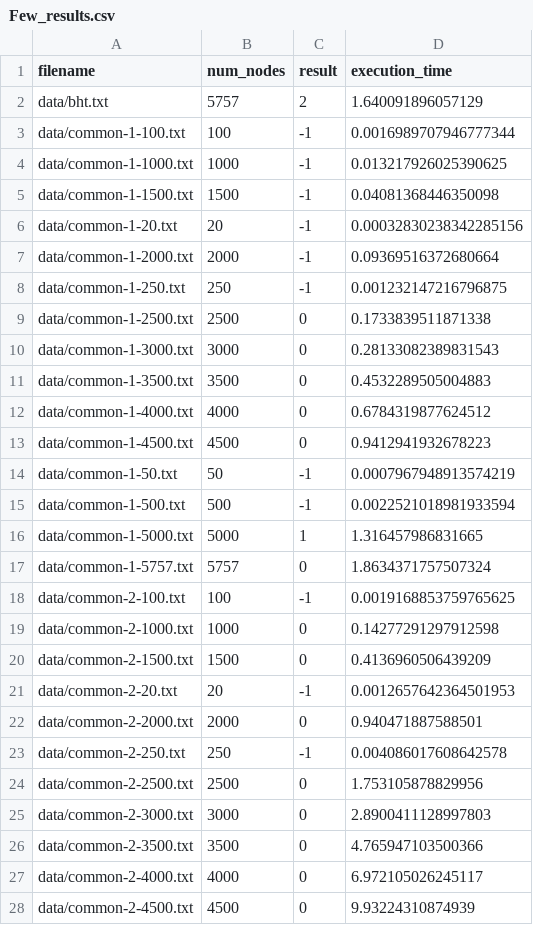
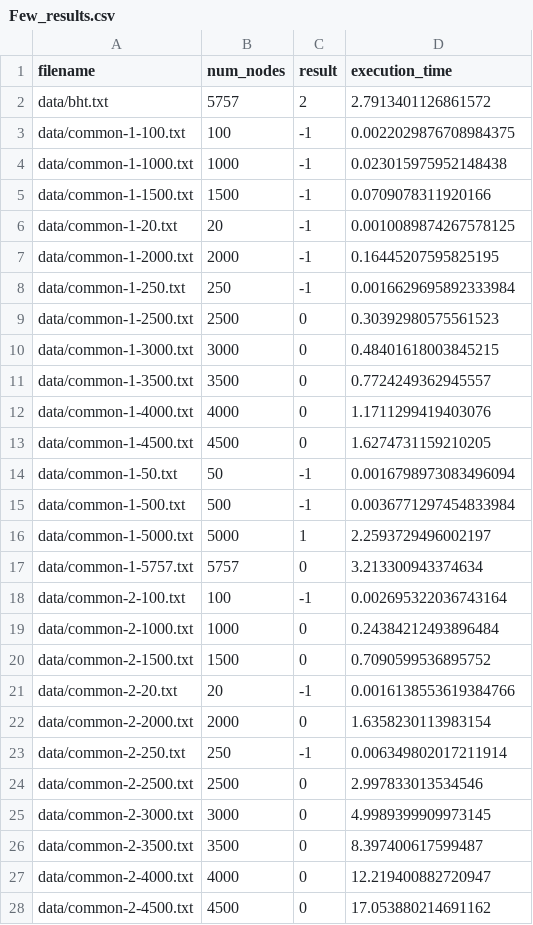
Before and after one commit to borchand/Red-Scare, a CSV file: results/Few_results.csv, drawn as a sheet; only a part is shown; the diff covers the shown part only.

Commit message:
Update results. Only few is correct results

```diff
--- a/results/Few_results.csv
+++ b/results/Few_results.csv
@@ -1,28 +1,28 @@
 filename,num_nodes,result,execution_time
-data/bht.txt,5757,2,1.640091896057129
-data/common-1-100.txt,100,-1,0.0016989707946777344
-data/common-1-1000.txt,1000,-1,0.013217926025390625
-data/common-1-1500.txt,1500,-1,0.04081368446350098
-data/common-1-20.txt,20,-1,0.00032830238342285156
-data/common-1-2000.txt,2000,-1,0.09369516372680664
-data/common-1-250.txt,250,-1,0.001232147216796875
-data/common-1-2500.txt,2500,0,0.1733839511871338
-data/common-1-3000.txt,3000,0,0.28133082389831543
-data/common-1-3500.txt,3500,0,0.4532289505004883
-data/common-1-4000.txt,4000,0,0.6784319877624512
-data/common-1-4500.txt,4500,0,0.9412941932678223
-data/common-1-50.txt,50,-1,0.0007967948913574219
-data/common-1-500.txt,500,-1,0.0022521018981933594
-data/common-1-5000.txt,5000,1,1.316457986831665
-data/common-1-5757.txt,5757,0,1.8634371757507324
-data/common-2-100.txt,100,-1,0.0019168853759765625
-data/common-2-1000.txt,1000,0,0.14277291297912598
-data/common-2-1500.txt,1500,0,0.4136960506439209
-data/common-2-20.txt,20,-1,0.0012657642364501953
-data/common-2-2000.txt,2000,0,0.940471887588501
-data/common-2-250.txt,250,-1,0.004086017608642578
-data/common-2-2500.txt,2500,0,1.753105878829956
-data/common-2-3000.txt,3000,0,2.8900411128997803
-data/common-2-3500.txt,3500,0,4.765947103500366
-data/common-2-4000.txt,4000,0,6.972105026245117
-data/common-2-4500.txt,4500,0,9.93224310874939
+data/bht.txt,5757,2,2.7913401126861572
+data/common-1-100.txt,100,-1,0.0022029876708984375
+data/common-1-1000.txt,1000,-1,0.023015975952148438
+data/common-1-1500.txt,1500,-1,0.0709078311920166
+data/common-1-20.txt,20,-1,0.0010089874267578125
+data/common-1-2000.txt,2000,-1,0.16445207595825195
+data/common-1-250.txt,250,-1,0.0016629695892333984
+data/common-1-2500.txt,2500,0,0.30392980575561523
+data/common-1-3000.txt,3000,0,0.48401618003845215
+data/common-1-3500.txt,3500,0,0.7724249362945557
+data/common-1-4000.txt,4000,0,1.1711299419403076
+data/common-1-4500.txt,4500,0,1.6274731159210205
+data/common-1-50.txt,50,-1,0.0016798973083496094
+data/common-1-500.txt,500,-1,0.0036771297454833984
+data/common-1-5000.txt,5000,1,2.2593729496002197
+data/common-1-5757.txt,5757,0,3.213300943374634
+data/common-2-100.txt,100,-1,0.002695322036743164
+data/common-2-1000.txt,1000,0,0.24384212493896484
+data/common-2-1500.txt,1500,0,0.7090599536895752
+data/common-2-20.txt,20,-1,0.0016138553619384766
+data/common-2-2000.txt,2000,0,1.6358230113983154
+data/common-2-250.txt,250,-1,0.006349802017211914
+data/common-2-2500.txt,2500,0,2.997833013534546
+data/common-2-3000.txt,3000,0,4.9989399909973145
+data/common-2-3500.txt,3500,0,8.397400617599487
+data/common-2-4000.txt,4000,0,12.219400882720947
+data/common-2-4500.txt,4500,0,17.053880214691162
```
Also changed, not shown: 127 edited cells elsewhere in this file, 5 other files.
